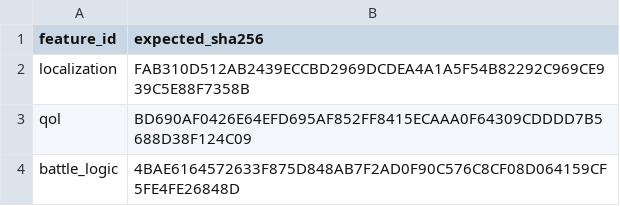
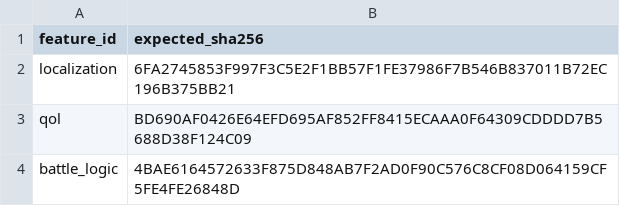
Before and after one commit to solid1353/NA2-Modding, a TSV file: na2_patcher/profiles/current/features.tsv, drawn as a sheet.

```diff
--- a/na2_patcher/profiles/current/features.tsv
+++ b/na2_patcher/profiles/current/features.tsv
@@ -1,3 +1,3 @@
 feature_id	expected_sha256
-localization	FAB310D512AB2439ECCBD2969DCDEA4A1A5F54B82292C969CE939C5E88F7358B
+localization	6FA2745853F997F3C5E2F1BB57F1FE37986F7B546B837011B72EC196B375BB21
 qol	BD690AF0426E64EFD695AF852FF8415ECAAA0F64309CDDDD7B5688D38F124C09
```
Also changed, not shown: na2_patcher/features/localization/binary_patcher/patches.tsv, 5 other files.
